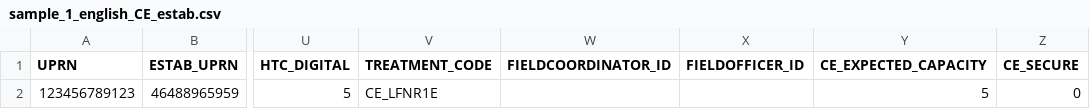
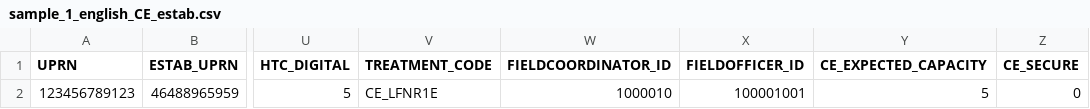
Before and after one commit to ONSdigital/census-rm-acceptance-tests, a CSV file: resources/sample_files/sample_1_english_CE_estab.csv, drawn as a sheet; only a part is shown, gaps mark what is left out; the diff names each change by its address in the sheet, - before the commit and + after, or states it on an @@ line.

```diff
--- a/resources/sample_files/sample_1_english_CE_estab.csv
+++ b/resources/sample_files/sample_1_english_CE_estab.csv
-W2 (FIELDCOORDINATOR_ID): (empty)
+W2 (FIELDCOORDINATOR_ID): 1000010
-X2 (FIELDOFFICER_ID): (empty)
+X2 (FIELDOFFICER_ID): 100001001
```
Also changed, not shown: 4 other files.
